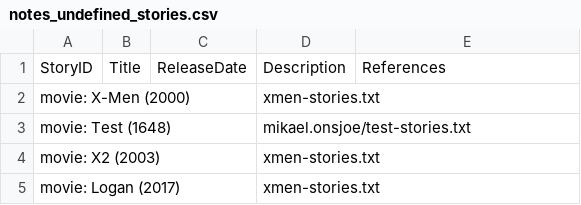
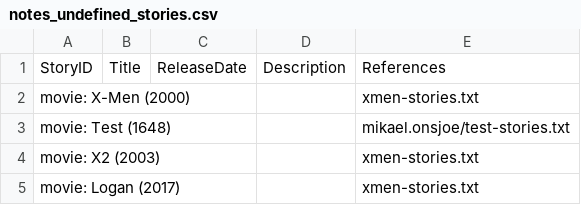
Before and after one commit to theme-ontology/theming, a CSV file: auto/notes_undefined_stories.csv, drawn as a sheet.

```diff
--- a/auto/notes_undefined_stories.csv
+++ b/auto/notes_undefined_stories.csv
@@ -1,5 +1,5 @@
 StoryID,Title,ReleaseDate,Description,References
-movie: X-Men (2000),,,xmen-stories.txt
-movie: Test (1648),,,mikael.onsjoe/test-stories.txt
-movie: X2 (2003),,,xmen-stories.txt
-movie: Logan (2017),,,xmen-stories.txt
+movie: X-Men (2000),,,,xmen-stories.txt
+movie: Test (1648),,,,mikael.onsjoe/test-stories.txt
+movie: X2 (2003),,,,xmen-stories.txt
+movie: Logan (2017),,,,xmen-stories.txt
```
Also changed, not shown: auto/notes_themes.csv, auto/notes_undefined_themes.csv.
